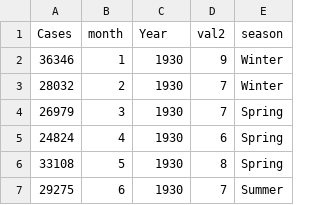
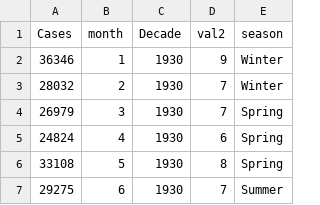
Before and after one commit to BharathBK/InfoVizFinalProject, a TSV file: Timeseries/WhoopingCoughDecadeMonth.tsv, drawn as a sheet; only a part is shown.

Commit message:
Decade
Decade

```diff
--- a/Timeseries/WhoopingCoughDecadeMonth.tsv
+++ b/Timeseries/WhoopingCoughDecadeMonth.tsv
@@ -1,2 +1,2 @@
-Cases	month	Year	val2	season
+Cases	month	Decade	val2	season
 36346	1	1930	9	Winter
```
Also changed, not shown: 1 other file.
